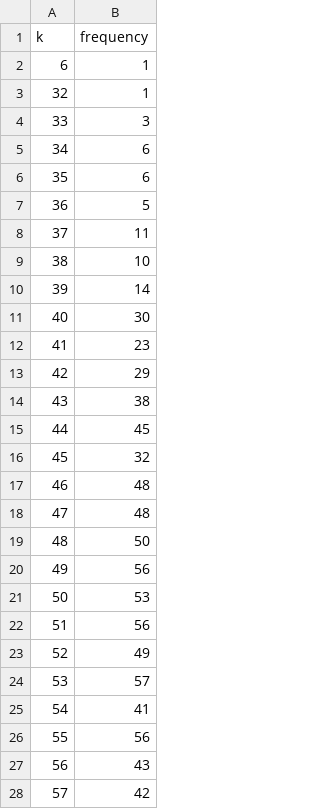
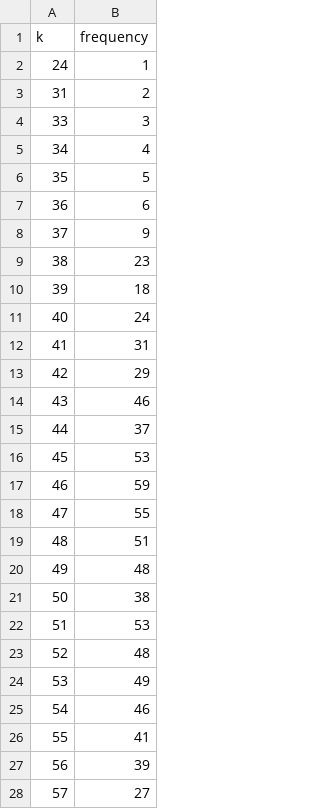
Before and after one commit to J0s3221/Traffic-Engineering-Projects, a CSV file: Lab1/data/histogram_lambda_50.0.csv, drawn as a sheet; only a part is shown; the diff covers the shown part only.

```diff
--- a/Lab1/data/histogram_lambda_50.0.csv
+++ b/Lab1/data/histogram_lambda_50.0.csv
@@ -1,28 +1,28 @@
 k,frequency
-6,1
-32,1
+24,1
+31,2
 33,3
-34,6
-35,6
-36,5
-37,11
-38,10
-39,14
-40,30
-41,23
+34,4
+35,5
+36,6
+37,9
+38,23
+39,18
+40,24
+41,31
 42,29
-43,38
-44,45
-45,32
-46,48
-47,48
-48,50
-49,56
-50,53
-51,56
-52,49
-53,57
-54,41
-55,56
-56,43
-57,42
+43,46
+44,37
+45,53
+46,59
+47,55
+48,51
+49,48
+50,38
+51,53
+52,48
+53,49
+54,46
+55,41
+56,39
+57,27
```
Also changed, not shown: 3 removed rows and 11 edited cells elsewhere in this file, Lab1/data/histogram_lambda_37.csv, 25 other files.
